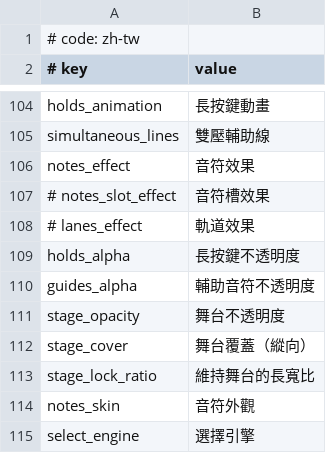
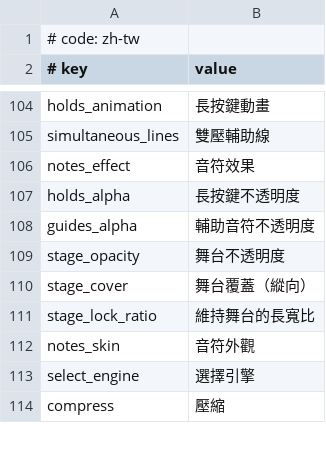
Before and after one commit to crash5band/MikuMikuWorld, a CSV file: MikuMikuWorld/res/i18n/zh-tw.csv, drawn as a sheet; only a part is shown, gaps mark what is left out; the shorter side is filled out with more unchanged rows; the diff names each change by its address in the sheet, - before the commit and + after, or states it on an @@ line.

Commit message:
Update zh-tw.csv

```diff
--- a/MikuMikuWorld/res/i18n/zh-tw.csv
+++ b/MikuMikuWorld/res/i18n/zh-tw.csv
-row 107: # notes_slot_effect | 音符槽效果
-row 108: # lanes_effect | 軌道效果
```
